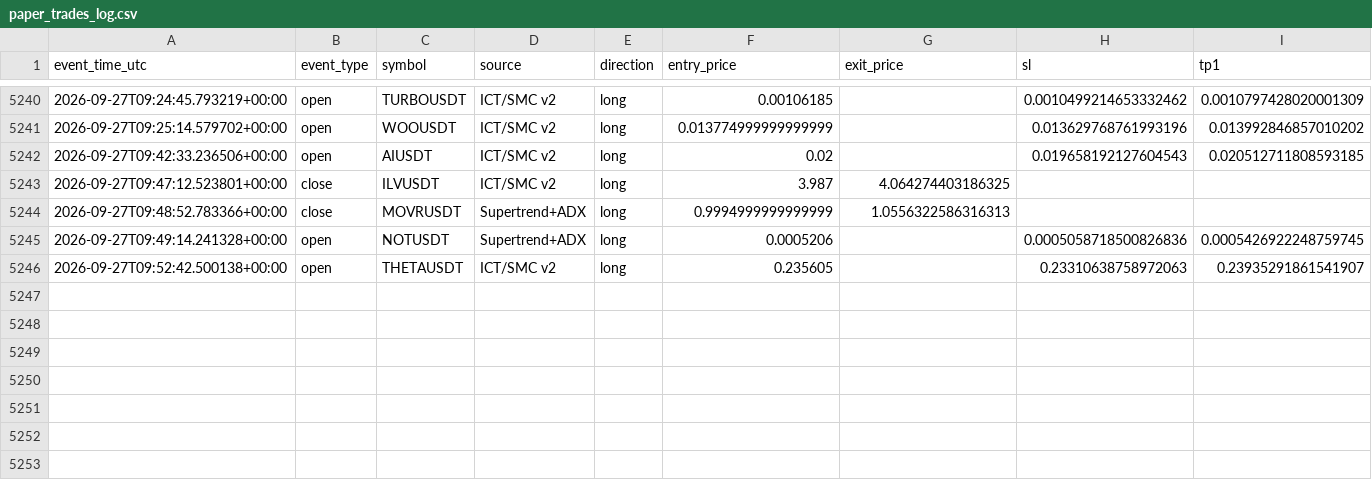
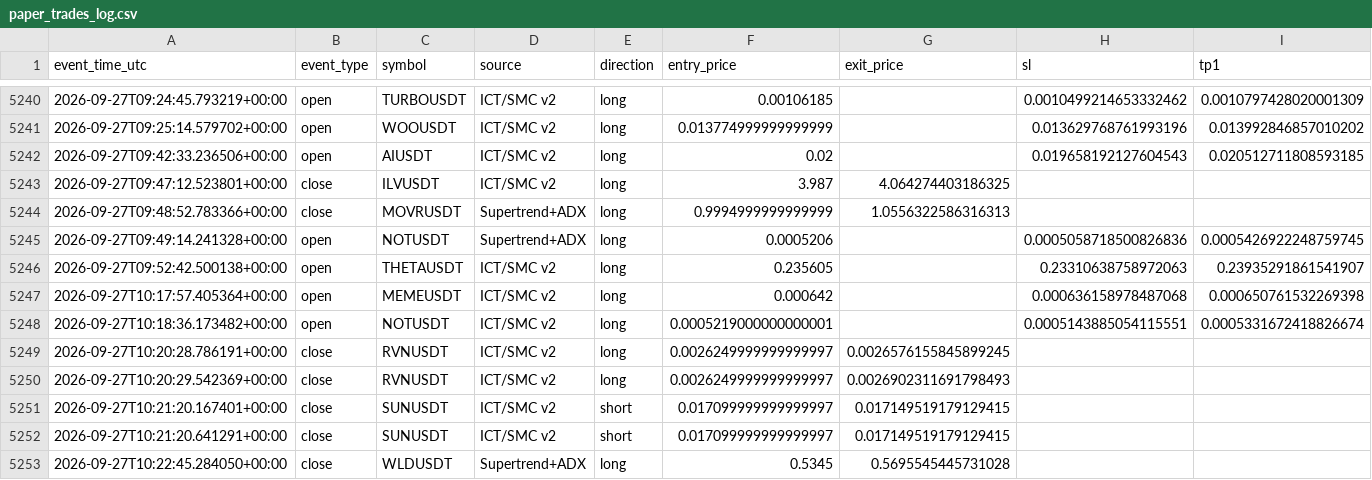
Before and after one commit to amirtorofi-sketch/tabdeal-usdt-live-trading-ready, a CSV file: bot2_live/paper_trades_log.csv, drawn as a sheet; only a part is shown, gaps mark what is left out; rows hold the shown columns only; the diff names each change by its address in the sheet, - before the commit and + after, or states it on an @@ line.

Commit message:
update bot2 state/paper log [skip ci]

```diff
--- a/bot2_live/paper_trades_log.csv
+++ b/bot2_live/paper_trades_log.csv
+row 5247: 2026-09-27T10:17:57.405364+00:00 | open | MEMEUSDT | ICT/SMC v2 | long | 0.000642 |  | 0.000636158978487068 | 0.000650761532269398
+row 5248: 2026-09-27T10:18:36.173482+00:00 | open | NOTUSDT | ICT/SMC v2 | long | 0.0005219000000000001 |  | 0.0005143885054115551 | 0.0005331672418826674
+row 5249: 2026-09-27T10:20:28.786191+00:00 | close | RVNUSDT | ICT/SMC v2 | long | 0.0026249999999999997 | 0.0026576155845899245
+row 5250: 2026-09-27T10:20:29.542369+00:00 | close | RVNUSDT | ICT/SMC v2 | long | 0.0026249999999999997 | 0.0026902311691798493
+row 5251: 2026-09-27T10:21:20.167401+00:00 | close | SUNUSDT | ICT/SMC v2 | short | 0.017099999999999997 | 0.017149519179129415
+row 5252: 2026-09-27T10:21:20.641291+00:00 | close | SUNUSDT | ICT/SMC v2 | short | 0.017099999999999997 | 0.017149519179129415
+row 5253: 2026-09-27T10:22:45.284050+00:00 | close | WLDUSDT | Supertrend+ADX | long | 0.5345 | 0.5695545445731028
```
Also changed, not shown: 1 other file.
